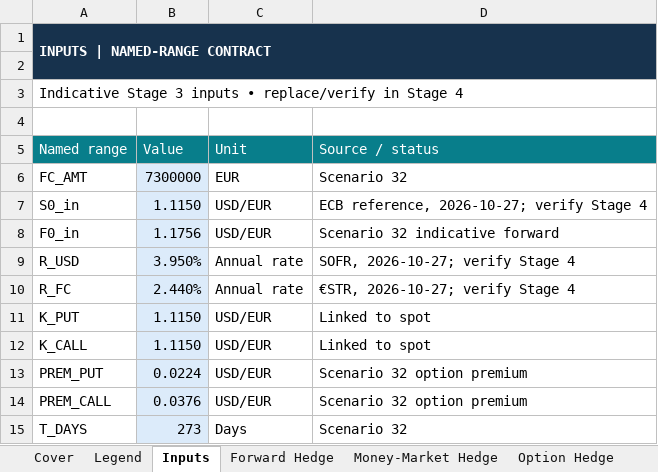
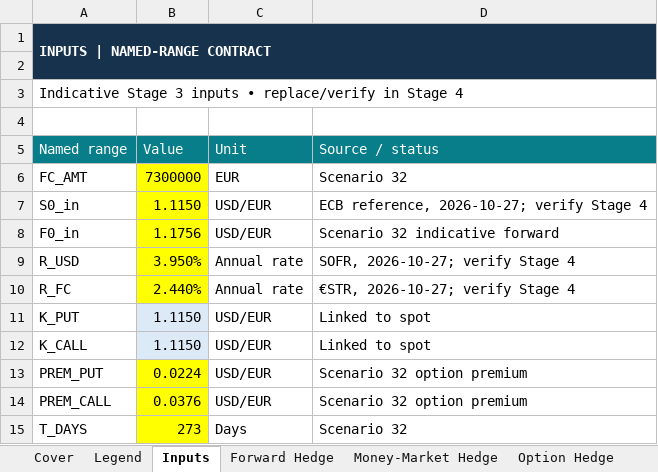
Before and after one commit to Tacoma-Kelson/tacoma-kelson, an Excel workbook: capabilities/fx-hedging/model.xlsx, sheet Inputs, drawn as a sheet; values as stored, in another font and other column widths than the file's, no borders; the diff names each change by its address in the sheet, - before the commit and + after, or states it on an @@ line.

```diff
--- a/capabilities/fx-hedging/model.xlsx (sheet Inputs)
+++ b/capabilities/fx-hedging/model.xlsx (sheet Inputs)
-B6:B10 fill: #DCEBFA
+B6:B10 fill: #FFFF00
-B13:B15 fill: #DCEBFA
+B13:B15 fill: #FFFF00
```
Also changed, not shown: sheet Legend.
